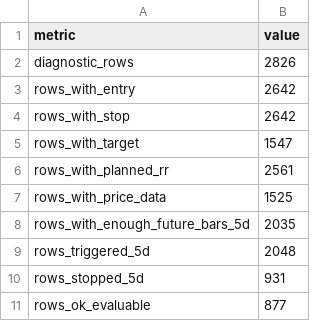
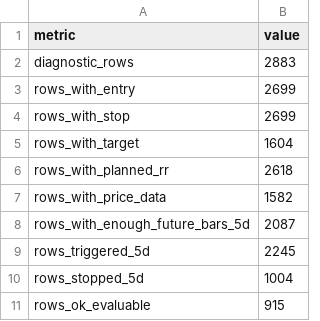
Before and after one commit to nellyagain/bonde, a CSV file: .claude/skills/llm-council/bonde_files 3/learning/slingshot_evaluability_summary_latest.csv, drawn as a sheet.

Commit message:
Sync Bonde council context bundle 2026-06-16

```diff
--- a/.claude/skills/llm-council/bonde_files 3/learning/slingshot_evaluability_summary_latest.csv
+++ b/.claude/skills/llm-council/bonde_files 3/learning/slingshot_evaluability_summary_latest.csv
@@ -1,11 +1,11 @@
 metric,value
-diagnostic_rows,2826
-rows_with_entry,2642
-rows_with_stop,2642
-rows_with_target,1547
-rows_with_planned_rr,2561
-rows_with_price_data,1525
-rows_with_enough_future_bars_5d,2035
-rows_triggered_5d,2048
-rows_stopped_5d,931
-rows_ok_evaluable,877
+diagnostic_rows,2883
+rows_with_entry,2699
+rows_with_stop,2699
+rows_with_target,1604
+rows_with_planned_rr,2618
+rows_with_price_data,1582
+rows_with_enough_future_bars_5d,2087
+rows_triggered_5d,2245
+rows_stopped_5d,1004
+rows_ok_evaluable,915
```
